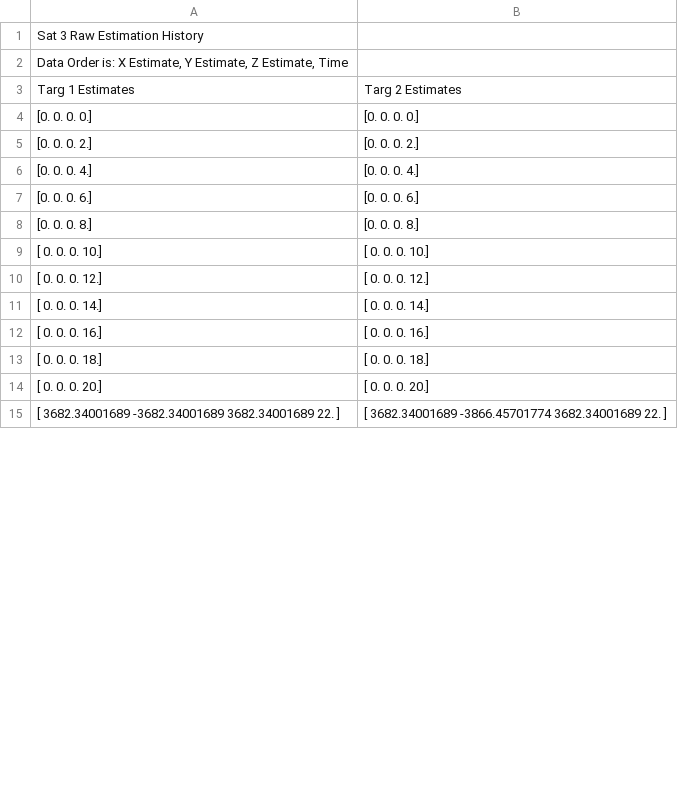
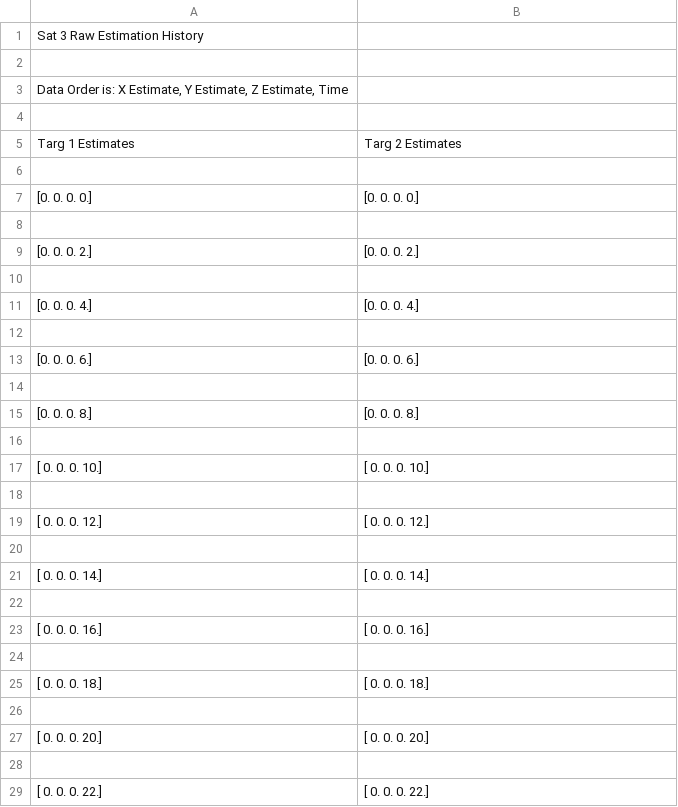
Before and after one commit to nolans12/Satellite-DDF, a CSV file: phase1/data/Sat 3.csv, drawn as a sheet; only a part is shown; the diff covers the shown part only.

```diff
--- a/phase1/data/Sat 3.csv
+++ b/phase1/data/Sat 3.csv
@@ -1,15 +1,29 @@
 Sat 3 Raw Estimation History
+
 "Data Order is: X Estimate, Y Estimate, Z Estimate, Time"
+
 Targ 1 Estimates,Targ 2 Estimates
+
 [0. 0. 0. 0.],[0. 0. 0. 0.]
+
 [0. 0. 0. 2.],[0. 0. 0. 2.]
+
 [0. 0. 0. 4.],[0. 0. 0. 4.]
+
 [0. 0. 0. 6.],[0. 0. 0. 6.]
+
 [0. 0. 0. 8.],[0. 0. 0. 8.]
+
 [ 0.  0.  0. 10.],[ 0.  0.  0. 10.]
+
 [ 0.  0.  0. 12.],[ 0.  0.  0. 12.]
+
 [ 0.  0.  0. 14.],[ 0.  0.  0. 14.]
+
 [ 0.  0.  0. 16.],[ 0.  0.  0. 16.]
+
 [ 0.  0.  0. 18.],[ 0.  0.  0. 18.]
+
 [ 0.  0.  0. 20.],[ 0.  0.  0. 20.]
-[ 3682.34001689 -3682.34001689  3682.34001689    22.        ],[ 3682.34001689 -3866.45701774  3682.34001689    22.        ]
+
+[ 0.  0.  0. 22.],[ 0.  0.  0. 22.]
```
Also changed, not shown: 14 added rows and 2 edited cells elsewhere in this file, phase1/data/Sat 1.csv, phase1/data/Sat 2.csv, 6 other files.
